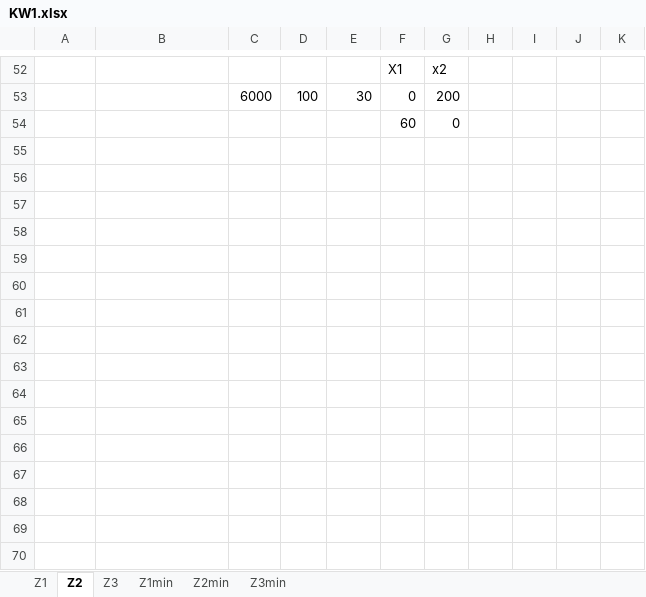
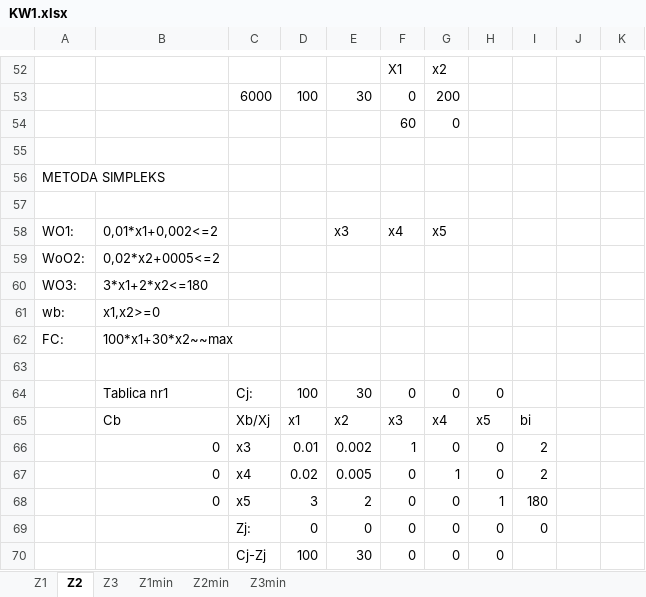
Before and after one commit to olafnetoo/Badania_Operacyjne, an Excel workbook: KW1.xlsx, sheet Z2, drawn as a sheet; only a part is shown, gaps mark what is left out; values as stored, in another font and other column widths than the file's, no borders; charts and pictures not drawn; the diff names each change by its address in the sheet, - before the commit and + after, or states it on an @@ line.

```diff
--- a/KW1.xlsx (sheet Z2)
+++ b/KW1.xlsx (sheet Z2)
+row 55: (empty)
+row 56: METODA SIMPLEKS
+row 57: (empty)
+row 58: WO1: | 0,01*x1+0,002<=2 |  |  | x3 | x4 | x5
+row 59: WoO2: | 0,02*x2+0005<=2
+row 60: WO3: | 3*x1+2*x2<=180
+row 61: wb: | x1,x2>=0
+row 62: FC: | 100*x1+30*x2~~max
+row 63: (empty)
+row 64:  | Tablica nr1 | Cj: | 100 | 30 | 0 | 0 | 0
+row 65:  | Cb | Xb/Xj | x1 | x2 | x3 | x4 | x5 | bi
+row 66:  | 0 | x3 | 0.01 | 0.002 | 1 | 0 | 0 | 2
+row 67:  | 0 | x4 | 0.02 | 0.005 | 0 | 1 | 0 | 2
+row 68:  | 0 | x5 | 3 | 2 | 0 | 0 | 1 | 180
+row 69:  |  | Zj: | 0 | 0 | 0 | 0 | 0 | 0
+row 70:  |  | Cj-Zj | 100 | 30 | 0 | 0 | 0
```
Also changed, not shown: sheet Z1, sheet Z3, charts or pictures.
